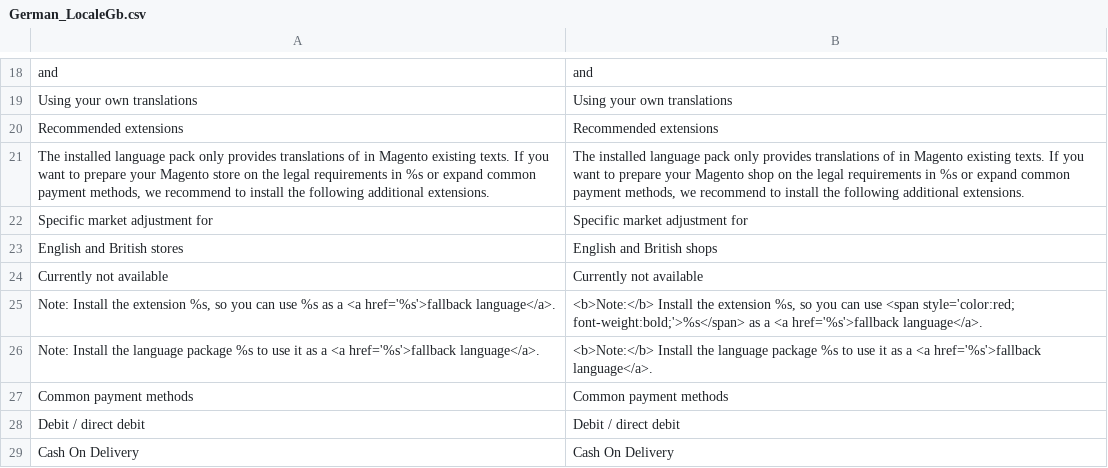
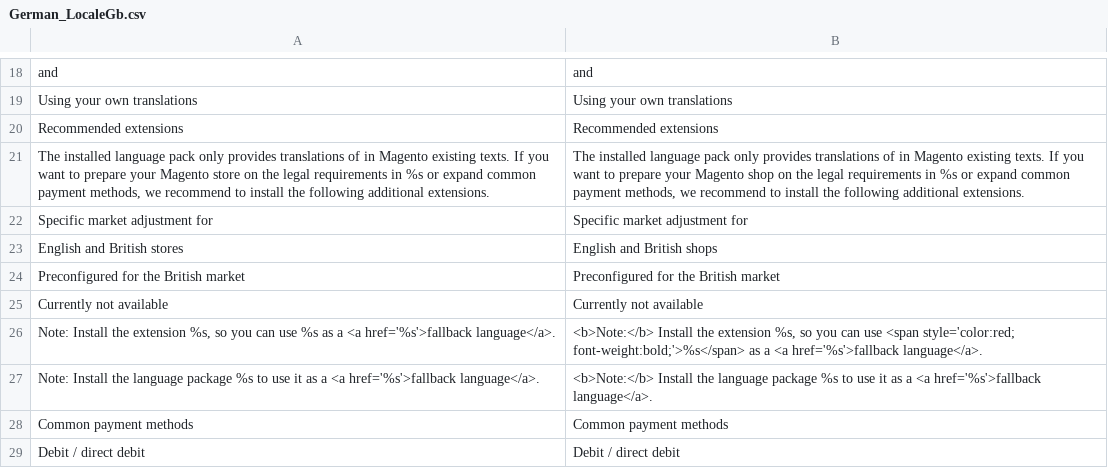
Before and after one commit to MaWoScha/German_LocalePack_en_GB, a CSV file: app/locale/en_GB/German_LocaleGb.csv, drawn as a sheet; only a part is shown, gaps mark what is left out; the shorter side is filled out with more unchanged rows; the diff names each change by its address in the sheet, - before the commit and + after, or states it on an @@ line.

```diff
--- a/app/locale/en_GB/German_LocaleGb.csv
+++ b/app/locale/en_GB/German_LocaleGb.csv
+row 24: Preconfigured for the British market | Preconfigured for the British market
```
Also changed, not shown: app/locale/de_DE/German_LocaleGb.csv, app/locale/en_GB/Mage_Catalog.csv, 8 other files.
